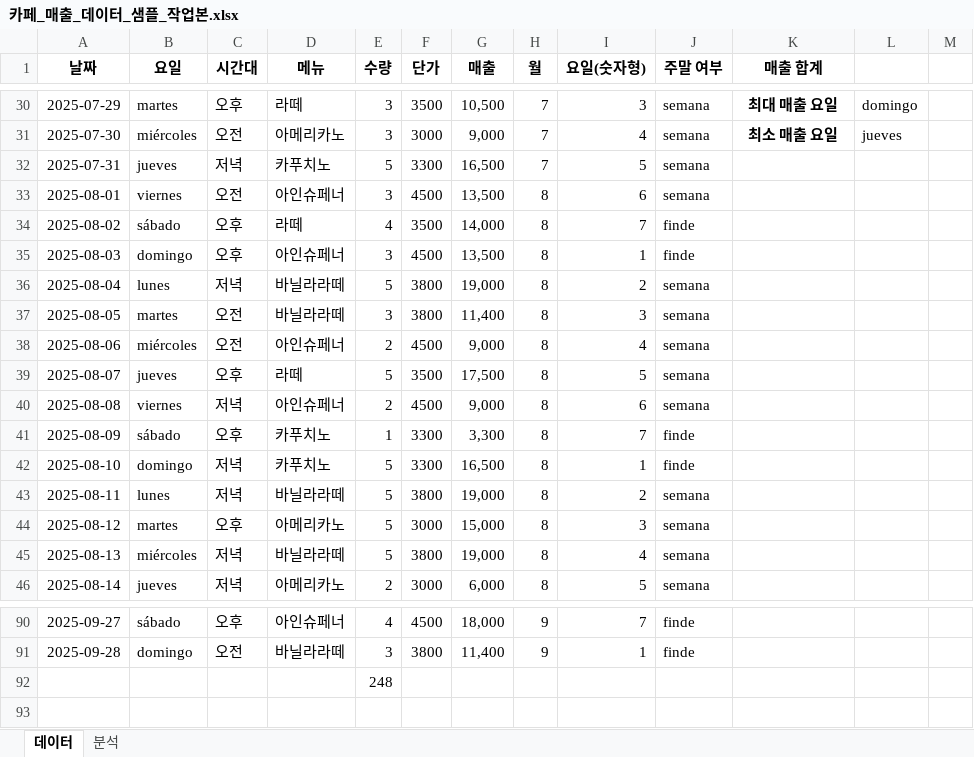
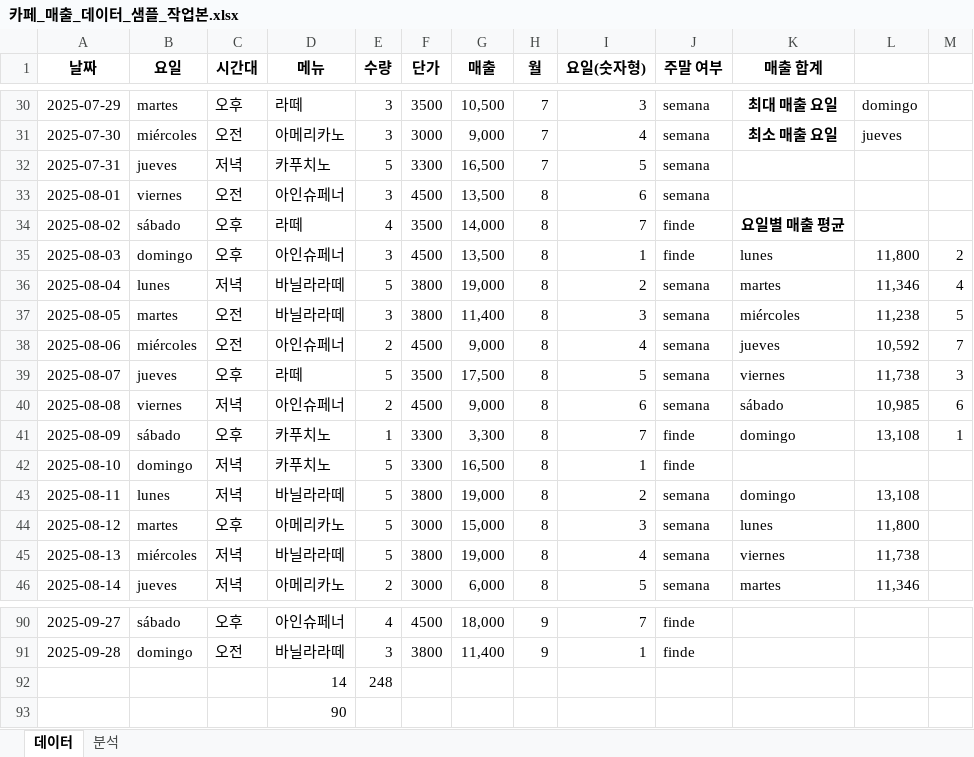
Before and after one commit to delfilovestaco/data-portfolio, an Excel workbook: excel-analysis/analysis-cafe/카페_매출_데이터_샘플_작업본.xlsx, sheet 데이터, drawn as a sheet; only a part is shown, gaps mark what is left out; values as stored, in another font and other column widths than the file's, no borders; conditional formats not drawn; the diff covers the shown part only; the diff names each change by its address in the sheet, - before the commit and + after, or states it on an @@ line.

Commit message:
excel 초급, 중급 함수들 연습 완료

```diff
--- a/excel-analysis/analysis-cafe/카페_매출_데이터_샘플_작업본.xlsx (sheet 데이터)
+++ b/excel-analysis/analysis-cafe/카페_매출_데이터_샘플_작업본.xlsx (sheet 데이터)
-K34 (매출 합계): (empty)
+K34 (매출 합계): 요일별 매출 평균
-K35 (매출 합계): (empty)
+K35 (매출 합계): lunes
-L35: (empty)
+L35: 11,800
-M35: (empty)
+M35: 2
-K36 (매출 합계): (empty)
+K36 (매출 합계): martes
-L36: (empty)
+L36: 11,346
-M36: (empty)
+M36: 4
-K37 (매출 합계): (empty)
+K37 (매출 합계): miércoles
-L37: (empty)
+L37: 11,238
-M37: (empty)
+M37: 5
-K38 (매출 합계): (empty)
+K38 (매출 합계): jueves
-L38: (empty)
+L38: 10,592
-M38: (empty)
+M38: 7
-K39 (매출 합계): (empty)
+K39 (매출 합계): viernes
-L39: (empty)
+L39: 11,738
-M39: (empty)
+M39: 3
-K40 (매출 합계): (empty)
+K40 (매출 합계): sábado
-L40: (empty)
+L40: 10,985
-M40: (empty)
+M40: 6
-K41 (매출 합계): (empty)
+K41 (매출 합계): domingo
-L41: (empty)
+L41: 13,108
-M41: (empty)
+M41: 1
-K43 (매출 합계): (empty)
+K43 (매출 합계): domingo
-L43: (empty)
+L43: 13,108
-K44 (매출 합계): (empty)
+K44 (매출 합계): lunes
-L44: (empty)
+L44: 11,800
-K45 (매출 합계): (empty)
+K45 (매출 합계): viernes
-L45: (empty)
+L45: 11,738
-K46 (매출 합계): (empty)
+K46 (매출 합계): martes
-L46: (empty)
+L46: 11,346
-D92 (메뉴): (empty)
+D92 (메뉴): 14
+row 93:  |  |  | 90
```
Also changed, not shown: 7 edited cells elsewhere in this sheet.
